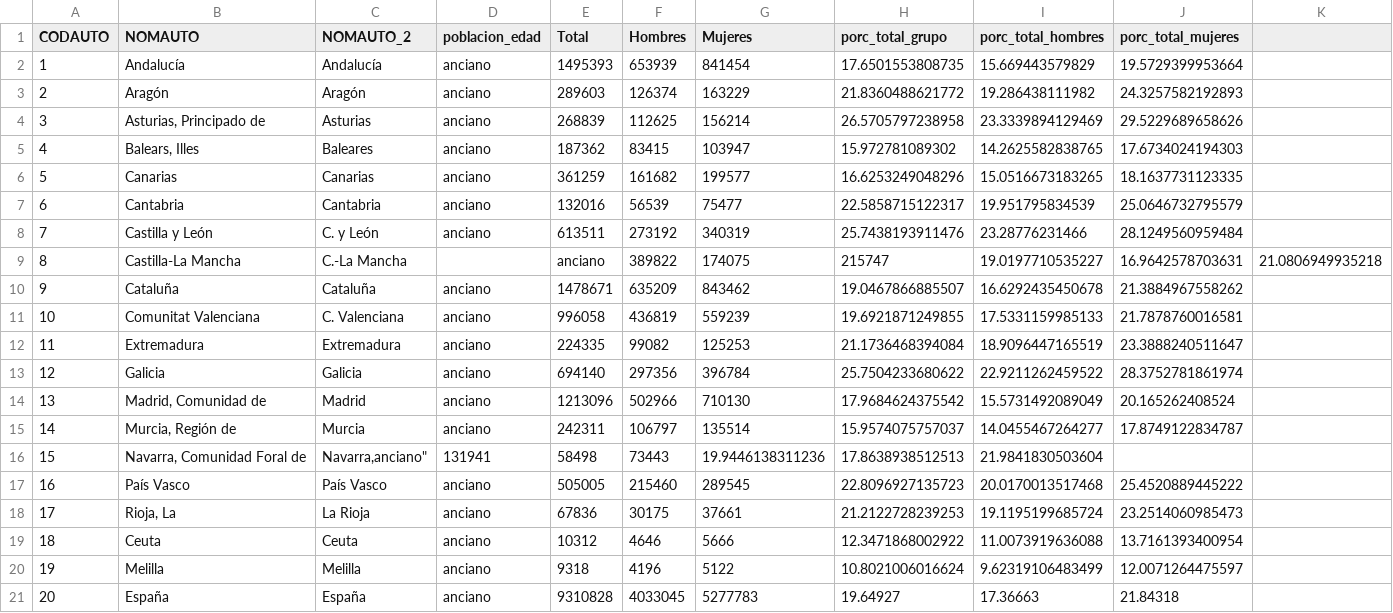
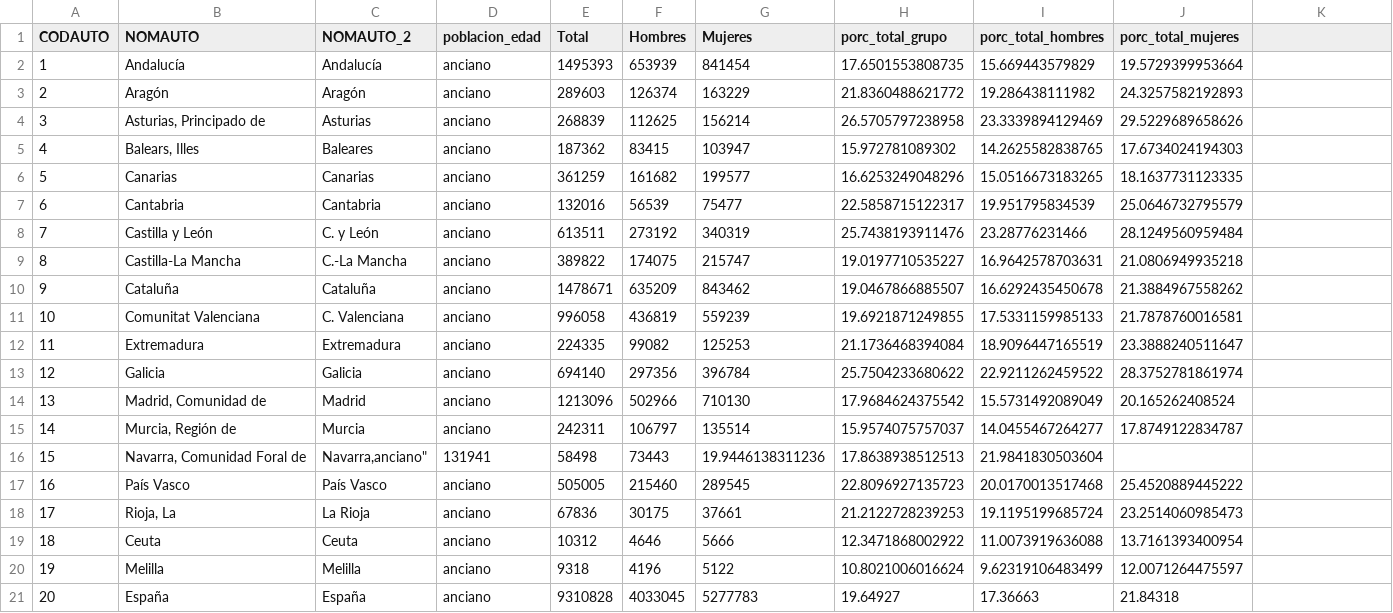
Before and after one commit to EnvejecimientoEnRed/informe_perfil_mayores_2022_demografia_1_6, a CSV file: data/poblacion_anciana_ccaa.csv, drawn as a sheet.

```diff
--- a/data/poblacion_anciana_ccaa.csv
+++ b/data/poblacion_anciana_ccaa.csv
@@ -8,3 +8,3 @@
 7,"Castilla y León","C. y León","anciano",613511,273192,340319,25.7438193911476,23.28776231466,28.1249560959484
-8,"Castilla-La Mancha","C.-La Mancha",,"anciano",389822,174075,215747,19.0197710535227,16.9642578703631,21.0806949935218
+8,"Castilla-La Mancha","C.-La Mancha","anciano",389822,174075,215747,19.0197710535227,16.9642578703631,21.0806949935218
 9,"Cataluña","Cataluña","anciano",1478671,635209,843462,19.0467866885507,16.6292435450678,21.3884967558262
```
Also changed, not shown: 2 other files.
